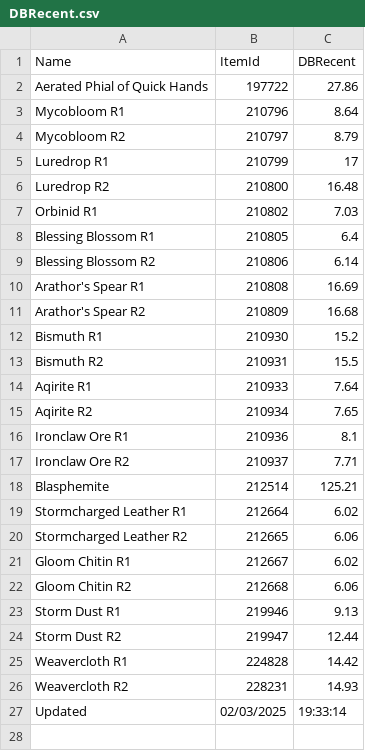
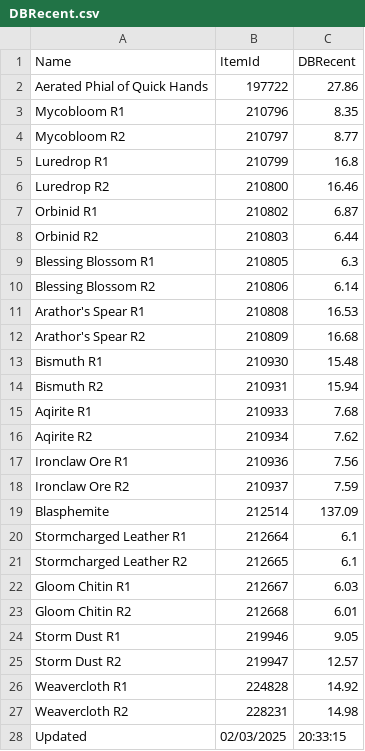
Before and after one commit to ninthwalker/wow_thaumaturgy, a CSV file: DBRecent.csv, drawn as a sheet.

Commit message:
Update DBRecent.csv

```diff
--- a/DBRecent.csv
+++ b/DBRecent.csv
@@ -2,26 +2,27 @@
 "Aerated Phial of Quick Hands","197722","27.86"
-"Mycobloom R1","210796","8.64"
-"Mycobloom R2","210797","8.79"
-"Luredrop R1","210799","17"
-"Luredrop R2","210800","16.48"
-"Orbinid R1","210802","7.03"
-"Blessing Blossom R1","210805","6.4"
+"Mycobloom R1","210796","8.35"
+"Mycobloom R2","210797","8.77"
+"Luredrop R1","210799","16.8"
+"Luredrop R2","210800","16.46"
+"Orbinid R1","210802","6.87"
+"Orbinid R2","210803","6.44"
+"Blessing Blossom R1","210805","6.3"
 "Blessing Blossom R2","210806","6.14"
-"Arathor's Spear R1","210808","16.69"
+"Arathor's Spear R1","210808","16.53"
 "Arathor's Spear R2","210809","16.68"
-"Bismuth R1","210930","15.2"
-"Bismuth R2","210931","15.5"
-"Aqirite R1","210933","7.64"
-"Aqirite R2","210934","7.65"
-"Ironclaw Ore R1","210936","8.1"
-"Ironclaw Ore R2","210937","7.71"
-"Blasphemite","212514","125.21"
-"Stormcharged Leather R1","212664","6.02"
-"Stormcharged Leather R2","212665","6.06"
-"Gloom Chitin R1","212667","6.02"
-"Gloom Chitin R2","212668","6.06"
-"Storm Dust R1","219946","9.13"
-"Storm Dust R2","219947","12.44"
-"Weavercloth R1","224828","14.42"
-"Weavercloth R2","228231","14.93"
-"Updated","02/03/2025","19:33:14"
+"Bismuth R1","210930","15.48"
+"Bismuth R2","210931","15.94"
+"Aqirite R1","210933","7.68"
+"Aqirite R2","210934","7.62"
+"Ironclaw Ore R1","210936","7.56"
+"Ironclaw Ore R2","210937","7.59"
+"Blasphemite","212514","137.09"
+"Stormcharged Leather R1","212664","6.1"
+"Stormcharged Leather R2","212665","6.1"
+"Gloom Chitin R1","212667","6.03"
+"Gloom Chitin R2","212668","6.01"
+"Storm Dust R1","219946","9.05"
+"Storm Dust R2","219947","12.57"
+"Weavercloth R1","224828","14.92"
+"Weavercloth R2","228231","14.98"
+"Updated","02/03/2025","20:33:15"
```
